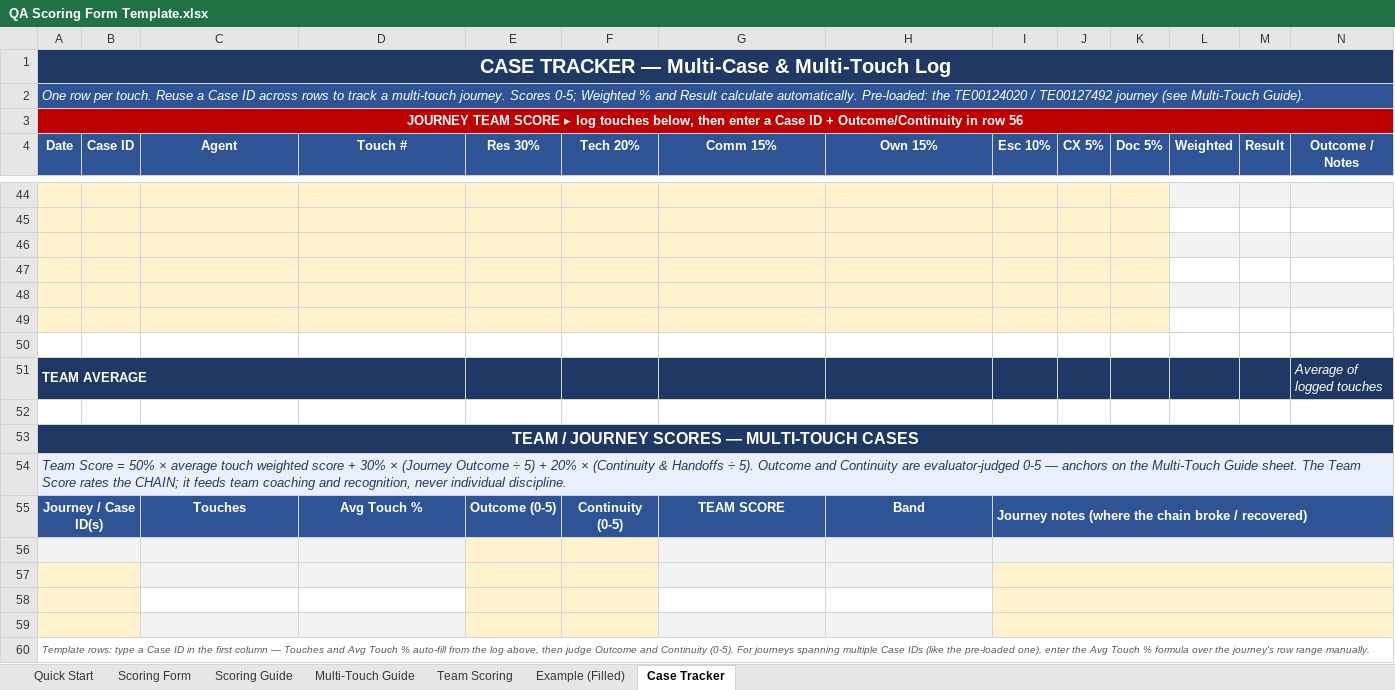
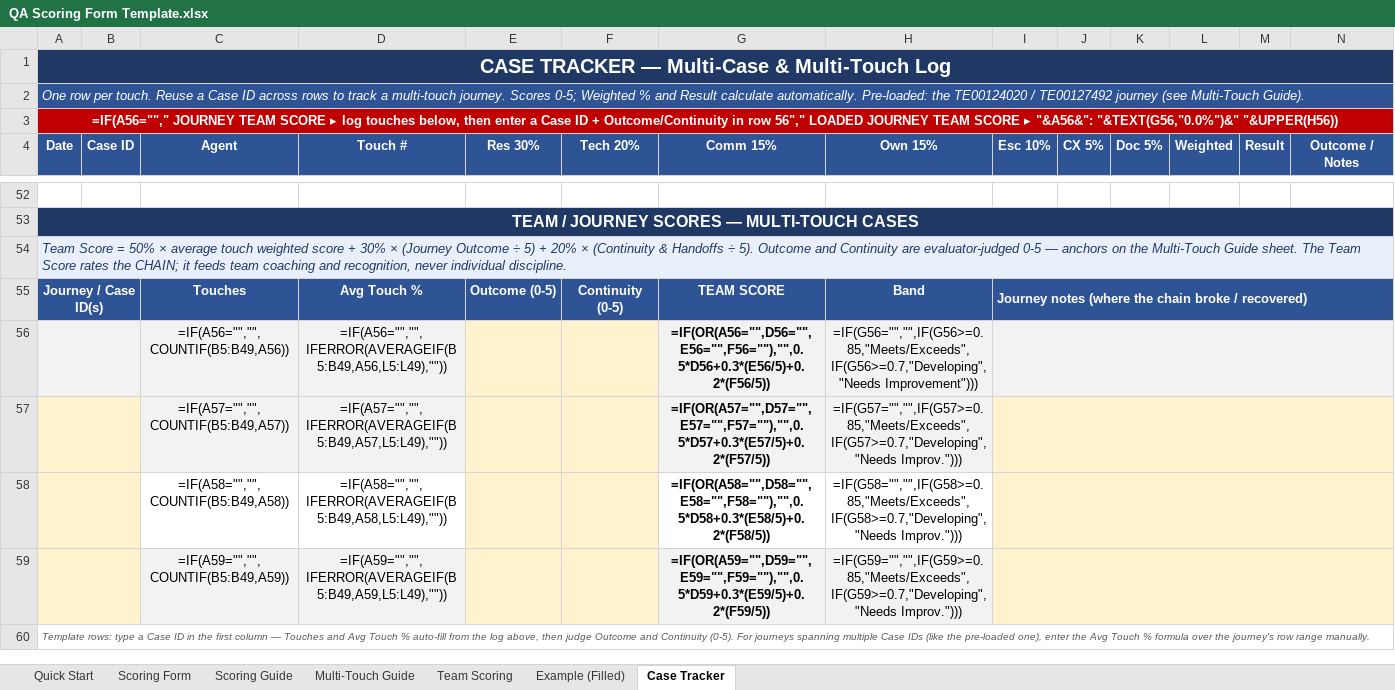
Before and after one commit to edmarpadayhag-vscode/Linksys-QA-Rubric-Form, an Excel workbook: QA Scoring Form Template.xlsx, sheet Case Tracker, drawn as a sheet; only a part is shown, gaps mark what is left out; values as stored, in another font and other column widths than the file's, no borders; formulas without a stored value are shown as written; conditional formats not drawn; removed rows and columns are numbered as before the commit, all else as after; rows hold the shown columns only; the diff covers the shown part only; the diff names each change by its address in the sheet, - before the commit and + after, or states it on an @@ line.

```diff
--- a/QA Scoring Form Template.xlsx (sheet Case Tracker)
+++ b/QA Scoring Form Template.xlsx (sheet Case Tracker)
-A3 (Date): JOURNEY TEAM SCORE ▸ log touches below, then enter a Case ID + Outcome/Continuity in row 56
+A3 (Date): =IF(A56=""," JOURNEY TEAM SCORE ▸ log touches below, then enter a Case ID + Outcome/Continuity in row 56"," LOADED JOURNEY TEAM SCORE ▸ "&A56&": "&TEXT(G56,"0.0%")&" "&UPPER(H56))
-row 44: (empty)
-row 45: (empty)
-row 46: (empty)
-row 47: (empty)
-row 48: (empty)
-row 49: (empty)
-row 50: (empty)
-row 51: TEAM AVERAGE |  |  |  |  |  |  |  |  |  |  |  |  | Average of logged touches
-row 56: (empty)
+row 56:  |  | =IF(A56="","",COUNTIF(B5:B49,A56)) | =IF(A56="","",IFERROR(AVERAGEIF(B5:B49,A56,L5:L49),"")) |  |  | =IF(OR(A56="",D56="",E56="",F56=""),"",0.5*D56+0.3*(E56/5)+0.2*(F56/5)) | =IF(G56="","",IF(G56>=0.85,"Meets/Exceeds",IF(G56>=0.7,"Developing","Needs Improvement")))
-row 57: (empty)
+row 57:  |  | =IF(A57="","",COUNTIF(B5:B49,A57)) | =IF(A57="","",IFERROR(AVERAGEIF(B5:B49,A57,L5:L49),"")) |  |  | =IF(OR(A57="",D57="",E57="",F57=""),"",0.5*D57+0.3*(E57/5)+0.2*(F57/5)) | =IF(G57="","",IF(G57>=0.85,"Meets/Exceeds",IF(G57>=0.7,"Developing","Needs Improv.")))
-row 58: (empty)
+row 58:  |  | =IF(A58="","",COUNTIF(B5:B49,A58)) | =IF(A58="","",IFERROR(AVERAGEIF(B5:B49,A58,L5:L49),"")) |  |  | =IF(OR(A58="",D58="",E58="",F58=""),"",0.5*D58+0.3*(E58/5)+0.2*(F58/5)) | =IF(G58="","",IF(G58>=0.85,"Meets/Exceeds",IF(G58>=0.7,"Developing","Needs Improv.")))
-row 59: (empty)
+row 59:  |  | =IF(A59="","",COUNTIF(B5:B49,A59)) | =IF(A59="","",IFERROR(AVERAGEIF(B5:B49,A59,L5:L49),"")) |  |  | =IF(OR(A59="",D59="",E59="",F59=""),"",0.5*D59+0.3*(E59/5)+0.2*(F59/5)) | =IF(G59="","",IF(G59>=0.85,"Meets/Exceeds",IF(G59>=0.7,"Developing","Needs Improv.")))
```
Also changed, not shown: 45 added rows, 37 removed rows, 10 edited cells, cell formats and merged cells elsewhere in this sheet, sheet Scoring Form, sheet Example (Filled), sheet Team Scoring, formulas that keep their value, 1 other file.
